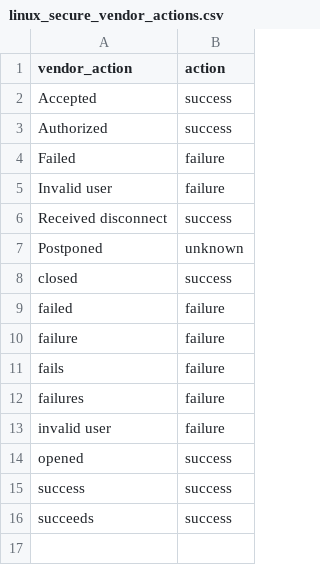
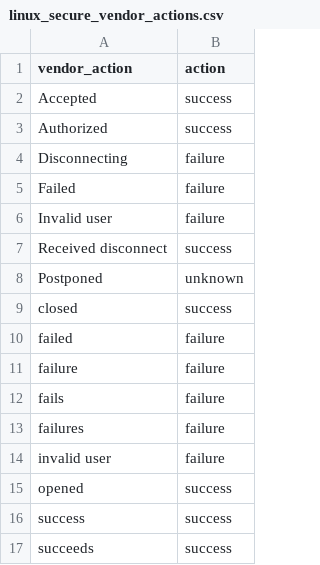
Before and after one commit to doksu/TA-linux_secure, a CSV file: lookups/linux_secure_vendor_actions.csv, drawn as a sheet.

Commit message:
Added support for too many auth failure events

```diff
--- a/lookups/linux_secure_vendor_actions.csv
+++ b/lookups/linux_secure_vendor_actions.csv
@@ -3,2 +3,3 @@ Accepted,success
 Authorized,success
+Disconnecting,failure
 Failed,failure
```
Also changed, not shown: 3 other files.
